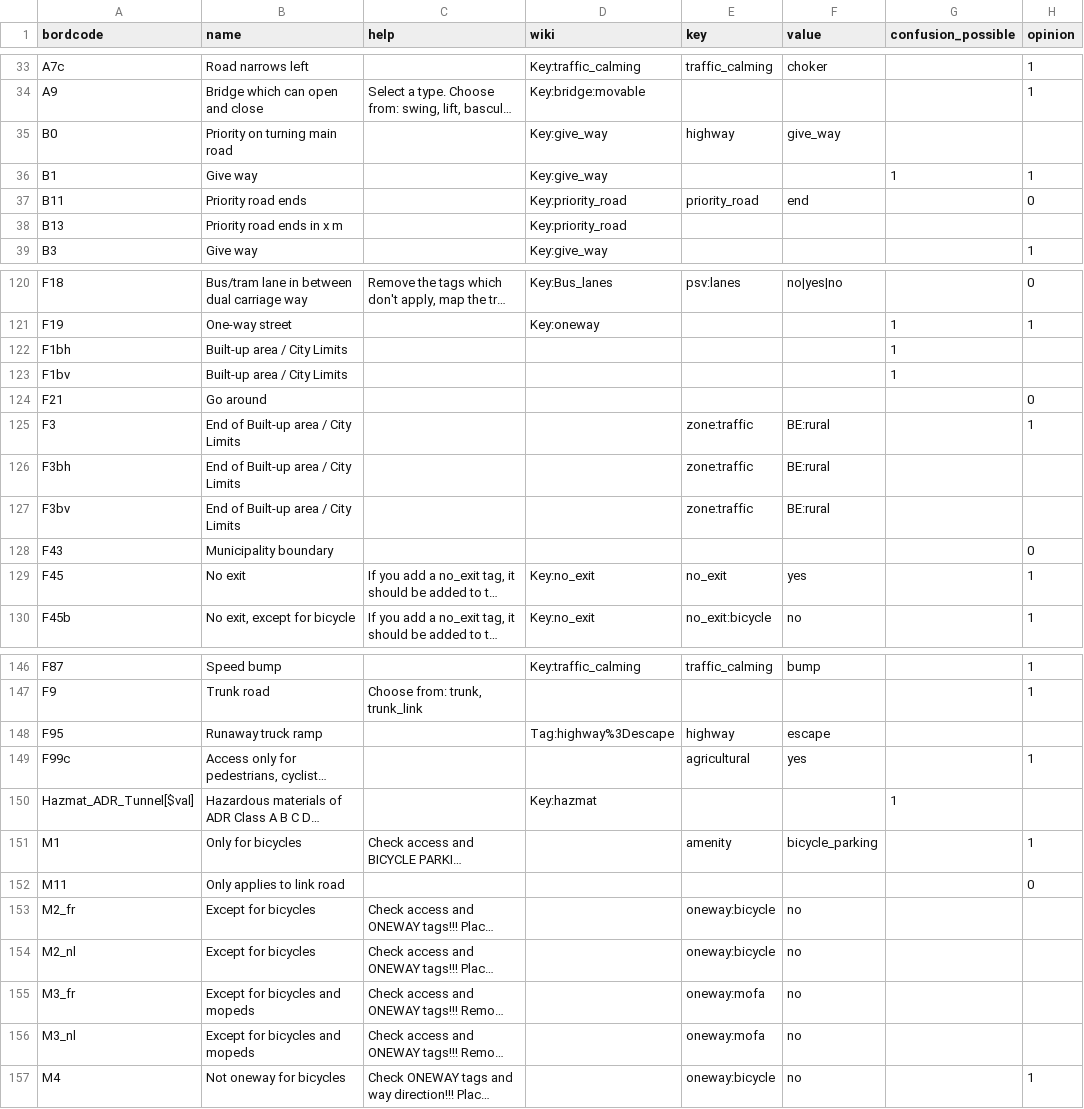
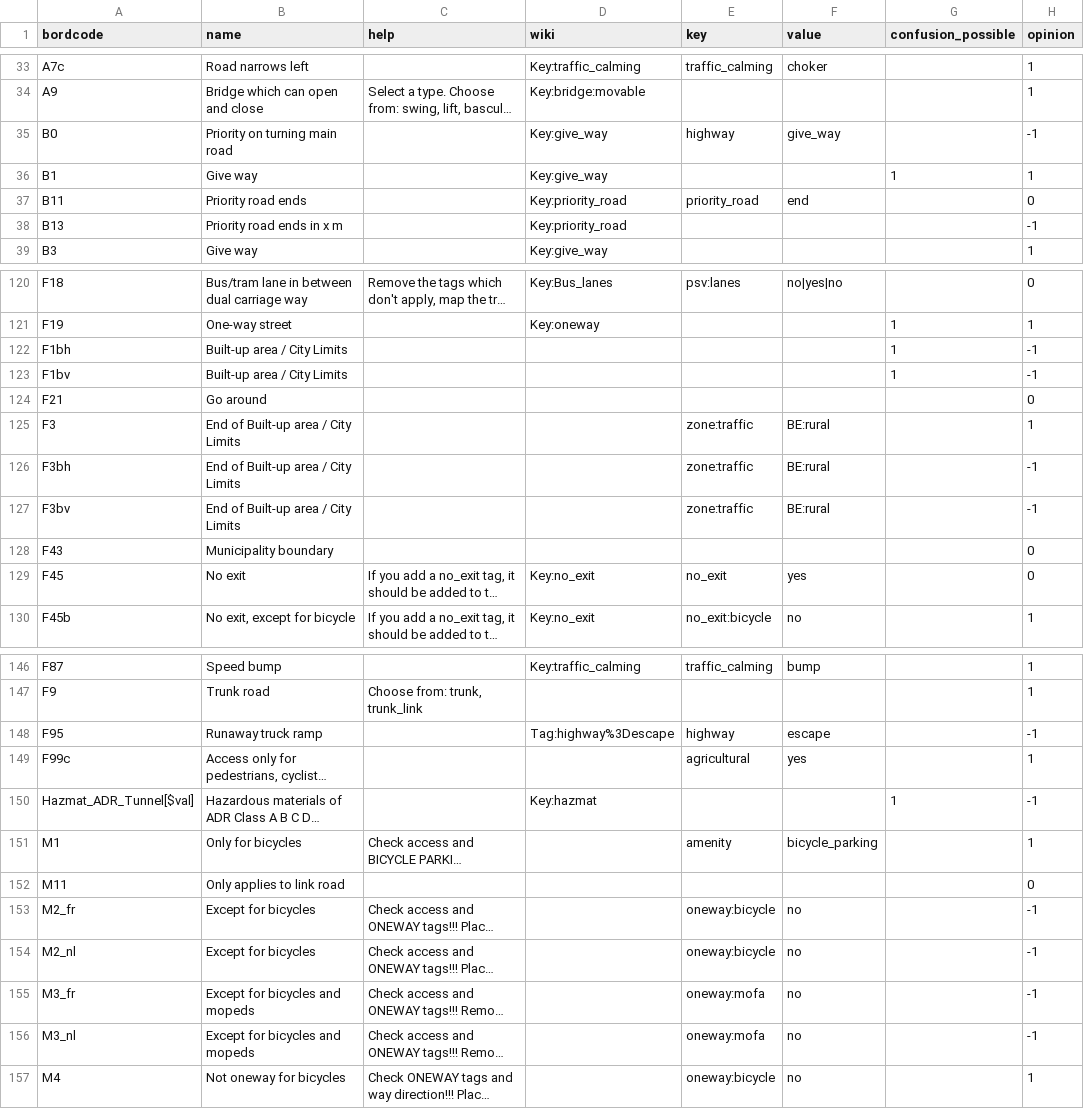
Before and after one commit to osmbe/traffic-sign-project, a CSV file: find-interesting-signs/road_signs_cleaned.csv (was road_signs_cleaned.csv), drawn as a sheet; only a part is shown, gaps mark what is left out; long unchanged cells end in …; the diff covers the shown part only; the diff names each change by its address in the sheet, - before the commit and + after, or states it on an @@ line.

```diff
--- a/road_signs_cleaned.csv
+++ b/find-interesting-signs/road_signs_cleaned.csv
-H35 (opinion): (empty)
+H35 (opinion): -1
-H38 (opinion): (empty)
+H38 (opinion): -1
-H122:H123 (opinion): (empty)
+H122:H123 (opinion): -1
-H126:H127 (opinion): (empty)
+H126:H127 (opinion): -1
-H129 (opinion): 1
+H129 (opinion): 0
-H148 (opinion): (empty)
+H148 (opinion): -1
-H150 (opinion): (empty)
+H150 (opinion): -1
-H153:H156 (opinion): (empty)
+H153:H156 (opinion): -1
```
Also changed, not shown: 48 edited cells elsewhere in this file, find-interesting-signs/road_sign_opinion.csv, 17 other files.
